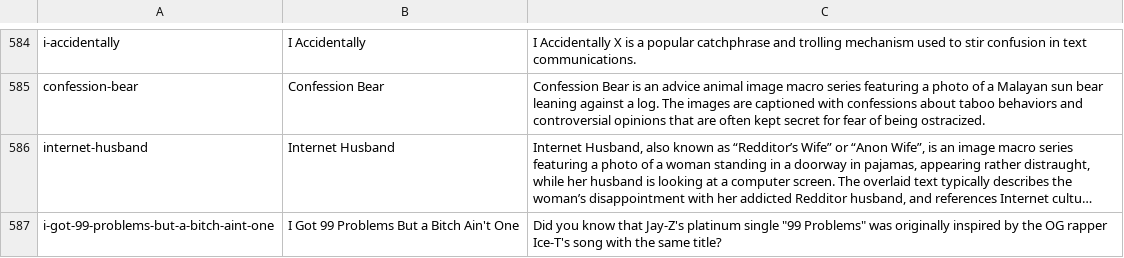
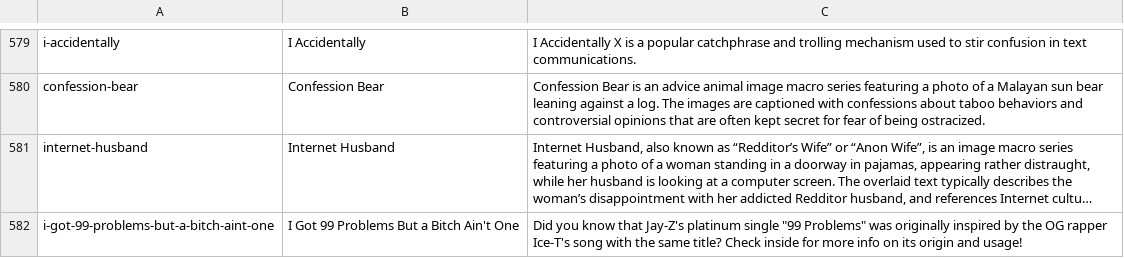
Before and after one commit to sxia1/winter-2021-codefest-submissions-greenturtle, a TSV file: memes/categories.tsv, drawn as a sheet; only a part is shown, gaps mark what is left out; long unchanged cells end in …; addresses are those after the commit; the diff covers the shown part only; the diff names each change by its address in the sheet, - before the commit and + after, or states it on an @@ line.

```diff
--- a/memes/categories.tsv
+++ b/memes/categories.tsv
-C582: …same title?
+C582: …same title? Check inside for more info on its origin and usage!
```
Also changed, not shown: 9 removed rows and 9 edited cells elsewhere in this file, 1 other file.
